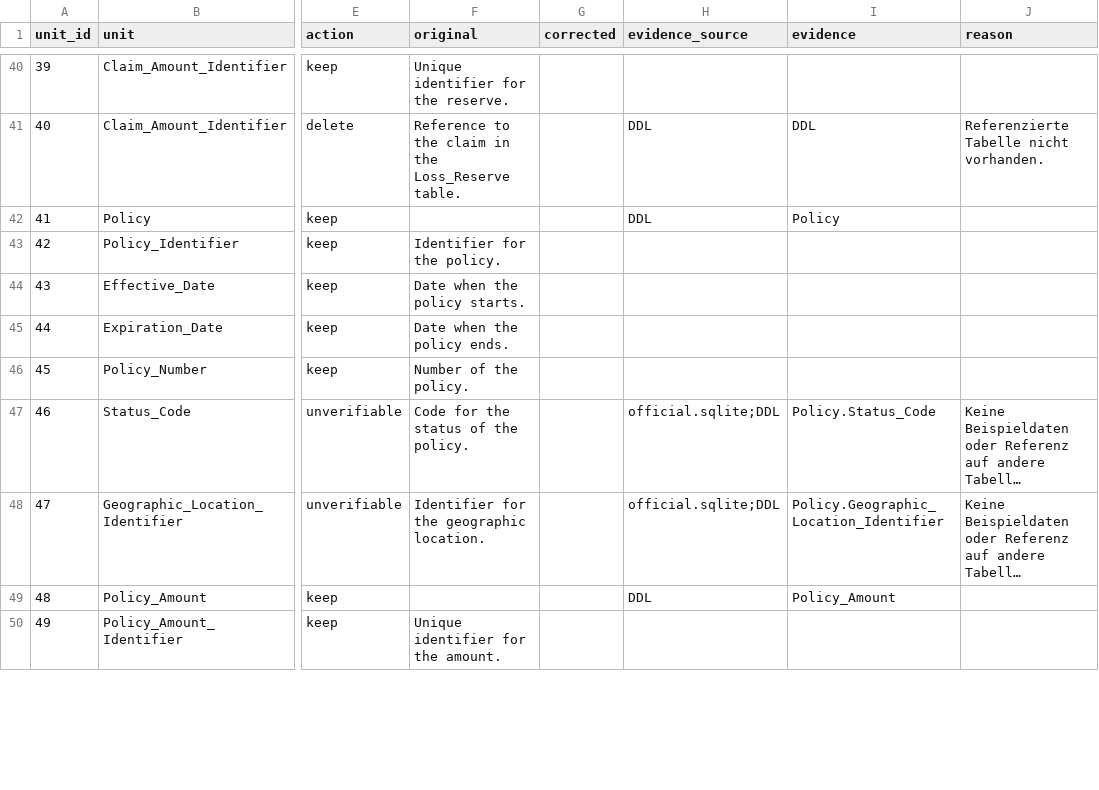
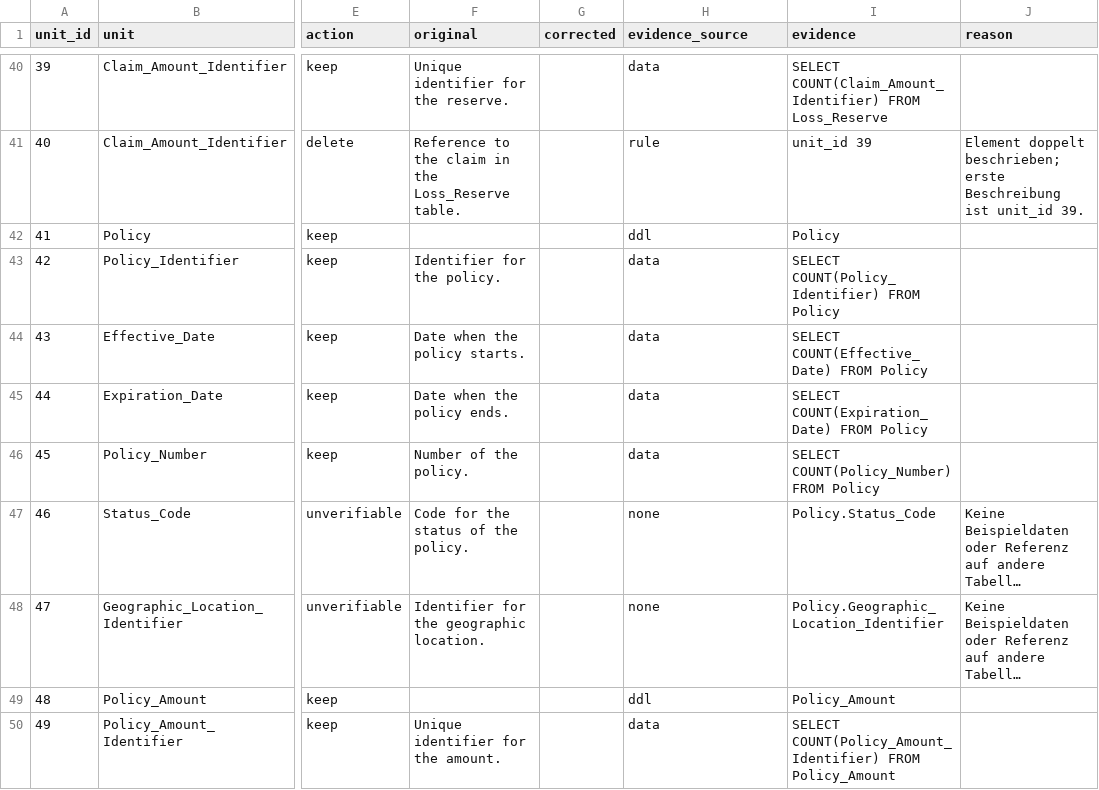
Before and after one commit to Cookee0/Bachelorarbeit, a CSV file: context/pilot/B_review.csv, drawn as a sheet; only a part is shown, gaps mark what is left out; long unchanged cells end in …; the diff covers the shown part only; the diff names each change by its address in the sheet, - before the commit and + after, or states it on an @@ line.

Commit message:
Rechecked Artefact B from 0.6B; Clarified rules in Pruefanweisung.md from learnings

```diff
--- a/context/pilot/B_review.csv
+++ b/context/pilot/B_review.csv
-H40 (evidence_source): (empty)
+H40 (evidence_source): data
-I40 (evidence): (empty)
+I40 (evidence): SELECT COUNT(Claim_Amount_Identifier) FROM Loss_Reserve
-H41 (evidence_source): DDL
+H41 (evidence_source): rule
-I41 (evidence): DDL
+I41 (evidence): unit_id 39
-J41 (reason): Referenzierte Tabelle nicht vorhanden.
+J41 (reason): Element doppelt beschrieben; erste Beschreibung ist unit_id 39.
-H42 (evidence_source): DDL
+H42 (evidence_source): ddl
-H43:H46 (evidence_source): (empty)
+H43:H46 (evidence_source): data
-I43 (evidence): (empty)
+I43 (evidence): SELECT COUNT(Policy_Identifier) FROM Policy
-I44 (evidence): (empty)
+I44 (evidence): SELECT COUNT(Effective_Date) FROM Policy
-I45 (evidence): (empty)
+I45 (evidence): SELECT COUNT(Expiration_Date) FROM Policy
-I46 (evidence): (empty)
+I46 (evidence): SELECT COUNT(Policy_Number) FROM Policy
-H47:H48 (evidence_source): official.sqlite;DDL
+H47:H48 (evidence_source): none
-H49 (evidence_source): DDL
+H49 (evidence_source): ddl
-H50 (evidence_source): (empty)
+H50 (evidence_source): data
-I50 (evidence): (empty)
+I50 (evidence): SELECT COUNT(Policy_Amount_Identifier) FROM Policy_Amount
```
Also changed, not shown: 100 edited cells elsewhere in this file, 3 other files.
